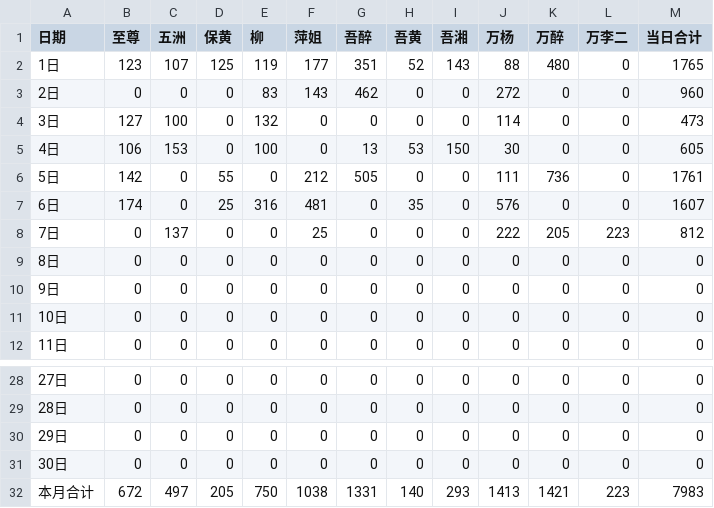
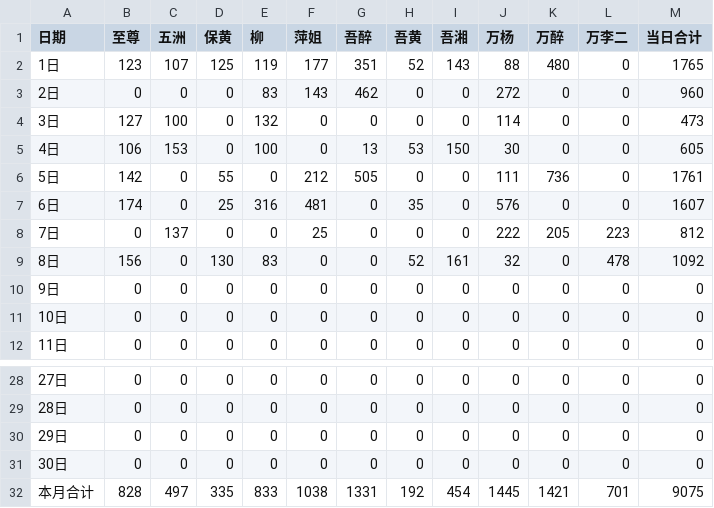
Before and after one commit to nqw1983-coder/-delivery-note-accounting, a CSV file: backups/2026-06.csv, drawn as a sheet; only a part is shown, gaps mark what is left out.

```diff
--- a/backups/2026-06.csv
+++ b/backups/2026-06.csv
@@ -8,3 +8,3 @@
 7日,0,137,0,0,25,0,0,0,222,205,223,812
-8日,0,0,0,0,0,0,0,0,0,0,0,0
+8日,156,0,130,83,0,0,52,161,32,0,478,1092
 9日,0,0,0,0,0,0,0,0,0,0,0,0
@@ -31,2 +31,2 @@
 30日,0,0,0,0,0,0,0,0,0,0,0,0
-本月合计,672,497,205,750,1038,1331,140,293,1413,1421,223,7983
+本月合计,828,497,335,833,1038,1331,192,454,1445,1421,701,9075
```
Also changed, not shown: backups/2026-05.csv, 1 other file.
